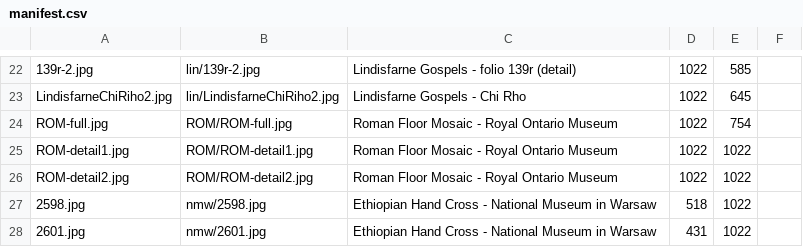
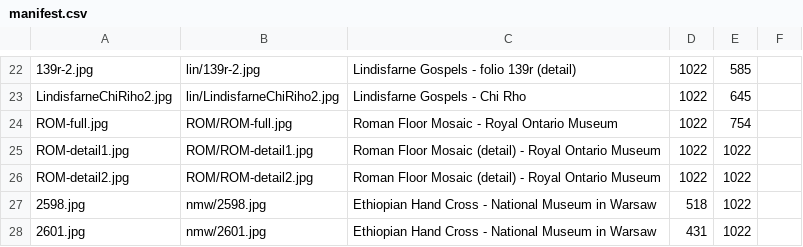
Before and after one commit to KnotPlot/Guess-the-Knot, a CSV file: Guess-the-Knot/art/manifest.csv, drawn as a sheet; only a part is shown, gaps mark what is left out.

```diff
--- a/Guess-the-Knot/art/manifest.csv
+++ b/Guess-the-Knot/art/manifest.csv
@@ -24,4 +24,4 @@ LindisfarneChiRiho2.jpg, lin/LindisfarneChiRiho2.jpg, Lindisfarne Gospels - Chi
 ROM-full.jpg,ROM/ROM-full.jpg,Roman Floor Mosaic - Royal Ontario Museum,1022,754,
-ROM-detail1.jpg,ROM/ROM-detail1.jpg,Roman Floor Mosaic - Royal Ontario Museum,1022,1022,
-ROM-detail2.jpg,ROM/ROM-detail2.jpg,Roman Floor Mosaic - Royal Ontario Museum,1022,1022,
+ROM-detail1.jpg,ROM/ROM-detail1.jpg,Roman Floor Mosaic (detail) - Royal Ontario Museum,1022,1022,
+ROM-detail2.jpg,ROM/ROM-detail2.jpg,Roman Floor Mosaic (detail) - Royal Ontario Museum,1022,1022,
 2598.jpg,nmw/2598.jpg,Ethiopian Hand Cross - National Museum in Warsaw,518,1022,
```
Also changed, not shown: 28 other files.
